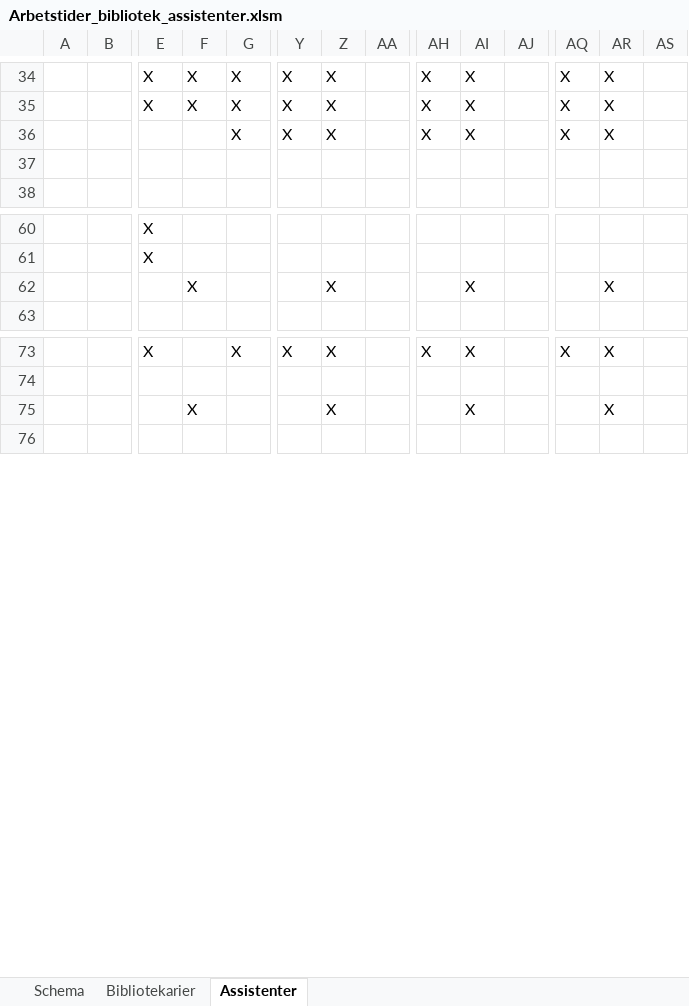
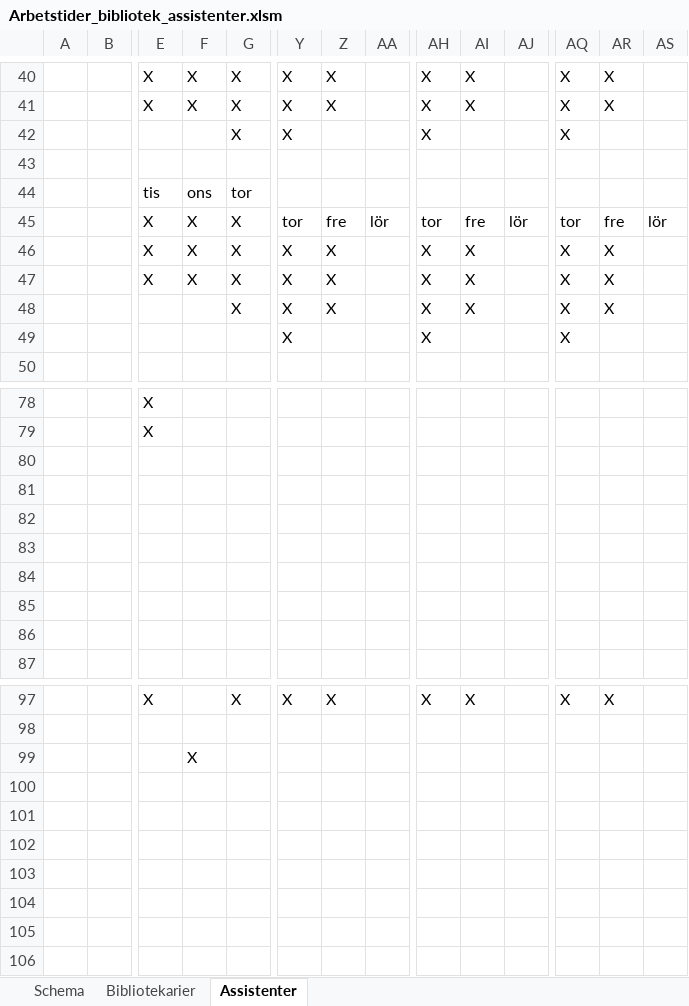
Before and after one commit to Optoteket/main, an Excel workbook: AMPLmodel/Visualisation/Arbetstider_bibliotek_assistenter.xlsm, sheet Assistenter, drawn as a sheet; only a part is shown, gaps mark what is left out; values as stored, in another font and other column widths than the file's, no cell formats; conditional formats not drawn; addresses are those after the commit; rows hold the shown columns only; the diff covers the shown part only; the diff names each change by its address in the sheet, - before the commit and + after, or states it on an @@ line.

```diff
--- a/AMPLmodel/Visualisation/Arbetstider_bibliotek_assistenter.xlsm (sheet Assistenter)
+++ b/AMPLmodel/Visualisation/Arbetstider_bibliotek_assistenter.xlsm (sheet Assistenter)
-Z42: X
+Z42: (empty)
-AI42: X
+AI42: (empty)
-AR42: X
+AR42: (empty)
+row 44:  |  | tis | ons | tor
+row 45:  |  | X | X | X | tor | fre | lör | tor | fre | lör | tor | fre | lör
+row 46:  |  | X | X | X | X | X |  | X | X |  | X | X
+row 47:  |  | X | X | X | X | X |  | X | X |  | X | X
+row 48:  |  |  |  | X | X | X |  | X | X |  | X | X
+row 49:  |  |  |  |  | X |  |  | X |  |  | X
-F80: X
+F80: (empty)
-Z80: X
+Z80: (empty)
-AI80: X
+AI80: (empty)
-AR80: X
+AR80: (empty)
+row 81: (empty)
+row 82: (empty)
+row 83: (empty)
+row 84: (empty)
+row 85: (empty)
+row 86: (empty)
-Z99: X
+Z99: (empty)
-AI99: X
+AI99: (empty)
-AR99: X
+AR99: (empty)
+row 100: (empty)
+row 101: (empty)
+row 102: (empty)
+row 103: (empty)
+row 104: (empty)
+row 105: (empty)
```
Also changed, not shown: 72 added rows, 45 edited cells and row numbers in column A elsewhere in this sheet, sheet Bibliotekarier, cell formats, 6 other files.
